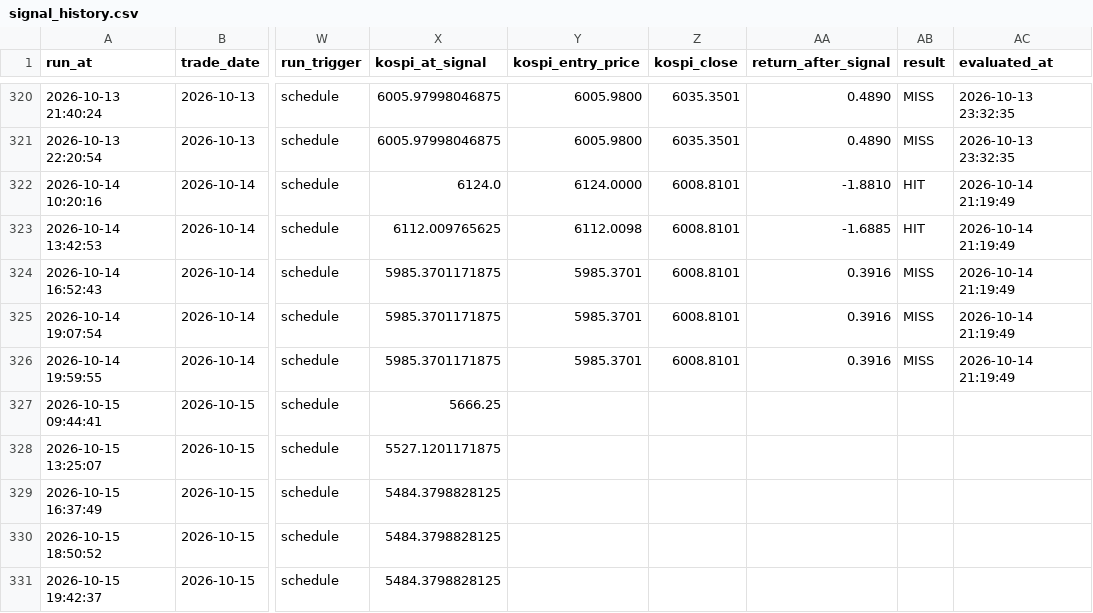
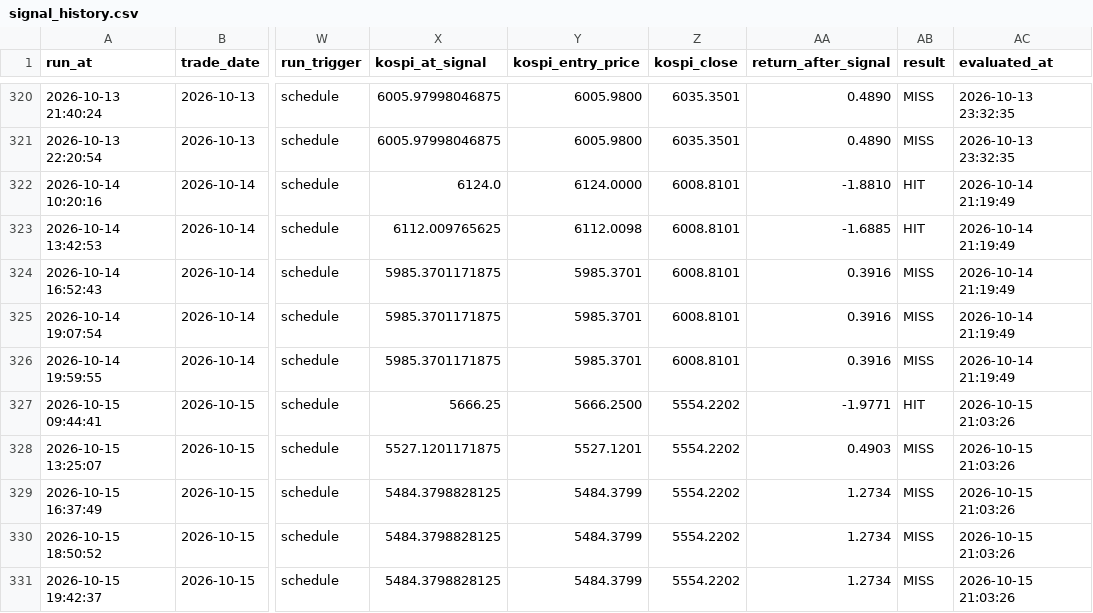
Before and after one commit to nambak2218-debug/marketPilot, a CSV file: data/signal_history.csv, drawn as a sheet; only a part is shown, gaps mark what is left out; the diff names each change by its address in the sheet, - before the commit and + after, or states it on an @@ line.

Commit message:
Update MarketPilot signal history [skip ci]

```diff
--- a/data/signal_history.csv
+++ b/data/signal_history.csv
-Y327 (kospi_entry_price): (empty)
+Y327 (kospi_entry_price): 5666.2500
-Z327:Z331 (kospi_close): (empty)
+Z327:Z331 (kospi_close): 5554.2202
-AA327 (return_after_signal): (empty)
+AA327 (return_after_signal): -1.9771
-AB327 (result): (empty)
+AB327 (result): HIT
-AC327:AC331 (evaluated_at): (empty)
+AC327:AC331 (evaluated_at): 2026-10-15 21:03:26
-Y328 (kospi_entry_price): (empty)
+Y328 (kospi_entry_price): 5527.1201
-AA328 (return_after_signal): (empty)
+AA328 (return_after_signal): 0.4903
-AB328:AB331 (result): (empty)
+AB328:AB331 (result): MISS
-Y329:Y331 (kospi_entry_price): (empty)
+Y329:Y331 (kospi_entry_price): 5484.3799
-AA329:AA331 (return_after_signal): (empty)
+AA329:AA331 (return_after_signal): 1.2734
```
